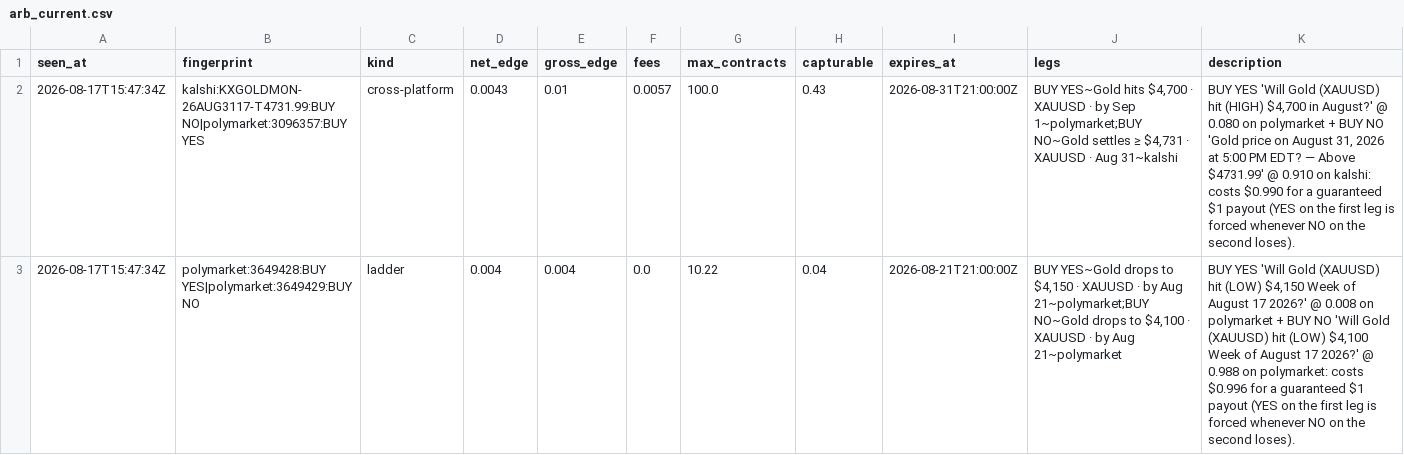
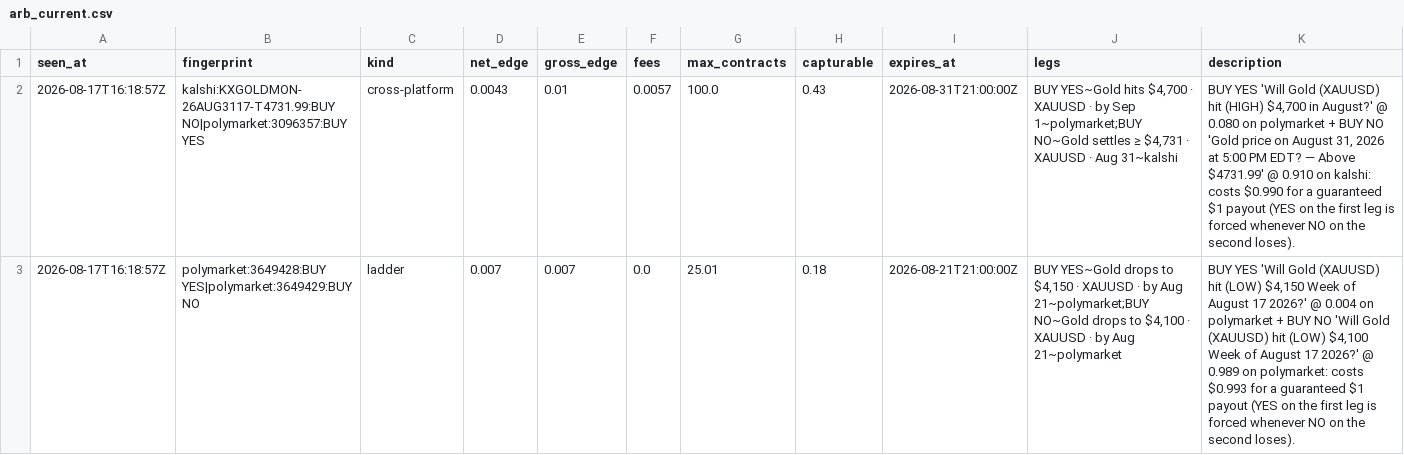
Before and after one commit to IshaanSrivastava1/markets-dashboard, a CSV file: data/arb_current.csv, drawn as a sheet.

```diff
--- a/data/arb_current.csv
+++ b/data/arb_current.csv
@@ -1,3 +1,3 @@
 seen_at,fingerprint,kind,net_edge,gross_edge,fees,max_contracts,capturable,expires_at,legs,description
-2026-08-17T15:47:34Z,kalshi:KXGOLDMON-26AUG3117-T4731.99:BUY NO|polymarket:3096357:BUY YES,cross-platform,0.0043,0.01,0.0057,100.0,0.43,2026-08-31T21:00:00Z,"BUY YES~Gold hits $4,700 · XAUUSD · by Sep 1~polymarket;BUY NO~Gold settles ≥ $4,731 · XAUUSD · Aug 31~kalshi","BUY YES 'Will Gold (XAUUSD) hit (HIGH) $4,700 in August?' @ 0.080 on polymarket + BUY NO 'Gold price on August 31, 2026 at 5:00 PM EDT? — Above $4731.99' @ 0.910 on kalshi: costs $0.990 for a guaranteed $1 payout (YES on the first leg is forced whenever NO on the second loses)."
-2026-08-17T15:47:34Z,polymarket:3649428:BUY YES|polymarket:3649429:BUY NO,ladder,0.004,0.004,0.0,10.22,0.04,2026-08-21T21:00:00Z,"BUY YES~Gold drops to $4,150 · XAUUSD · by Aug 21~polymarket;BUY NO~Gold drops to $4,100 · XAUUSD · by Aug 21~polymarket","BUY YES 'Will Gold (XAUUSD) hit (LOW) $4,150 Week of August 17 2026?' @ 0.008 on polymarket + BUY NO 'Will Gold (XAUUSD) hit (LOW) $4,100 Week of August 17 2026?' @ 0.988 on polymarket: costs $0.996 for a guaranteed $1 payout (YES on the first leg is forced whenever NO on the second loses)."
+2026-08-17T16:18:57Z,kalshi:KXGOLDMON-26AUG3117-T4731.99:BUY NO|polymarket:3096357:BUY YES,cross-platform,0.0043,0.01,0.0057,100.0,0.43,2026-08-31T21:00:00Z,"BUY YES~Gold hits $4,700 · XAUUSD · by Sep 1~polymarket;BUY NO~Gold settles ≥ $4,731 · XAUUSD · Aug 31~kalshi","BUY YES 'Will Gold (XAUUSD) hit (HIGH) $4,700 in August?' @ 0.080 on polymarket + BUY NO 'Gold price on August 31, 2026 at 5:00 PM EDT? — Above $4731.99' @ 0.910 on kalshi: costs $0.990 for a guaranteed $1 payout (YES on the first leg is forced whenever NO on the second loses)."
+2026-08-17T16:18:57Z,polymarket:3649428:BUY YES|polymarket:3649429:BUY NO,ladder,0.007,0.007,0.0,25.01,0.18,2026-08-21T21:00:00Z,"BUY YES~Gold drops to $4,150 · XAUUSD · by Aug 21~polymarket;BUY NO~Gold drops to $4,100 · XAUUSD · by Aug 21~polymarket","BUY YES 'Will Gold (XAUUSD) hit (LOW) $4,150 Week of August 17 2026?' @ 0.004 on polymarket + BUY NO 'Will Gold (XAUUSD) hit (LOW) $4,100 Week of August 17 2026?' @ 0.989 on polymarket: costs $0.993 for a guaranteed $1 payout (YES on the first leg is forced whenever NO on the second loses)."
```
Also changed, not shown: 2 other files.
